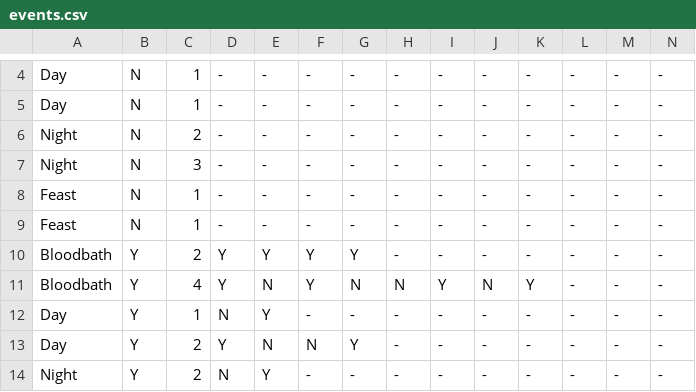
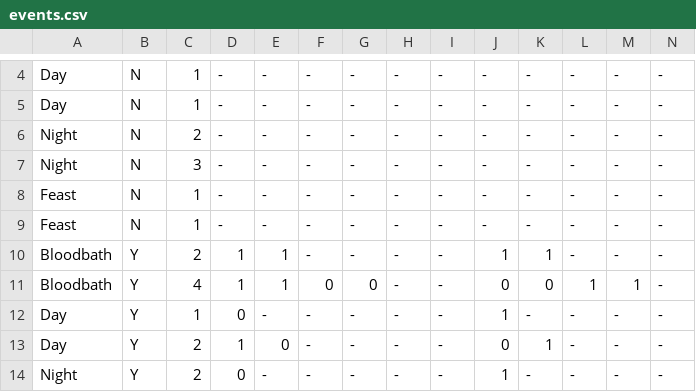
Before and after one commit to RyanxLoi/brant-steele-hunger-games-creation-script, a CSV file: events.csv, drawn as a sheet; only a part is shown, gaps mark what is left out; the diff covers the shown part only; the diff names each change by its address in the sheet, - before the commit and + after, or states it on an @@ line.

Commit message:
Event adding works

```diff
--- a/events.csv
+++ b/events.csv
-D10:D11: Y
+D10:D11: 1
-E10: Y
+E10: 1
-F10: Y
+F10: -
-G10: Y
+G10: -
-J10: -
+J10: 1
-K10: -
+K10: 1
-E11: N
+E11: 1
-F11: Y
+F11: 0
-G11: N
+G11: 0
-H11: N
+H11: -
-I11: Y
+I11: -
-J11: N
+J11: 0
-K11: Y
+K11: 0
-L11: -
+L11: 1
-M11: -
+M11: 1
-D12: N
+D12: 0
-E12: Y
+E12: -
-J12: -
+J12: 1
-D13: Y
+D13: 1
-E13: N
+E13: 0
-F13: N
+F13: -
-G13: Y
+G13: -
-J13: -
+J13: 0
-K13: -
+K13: 1
-D14: N
+D14: 0
-E14: Y
+E14: -
-J14: -
+J14: 1
```
Also changed, not shown: 2 removed rows and 26 edited cells elsewhere in this file, 3 other files.
